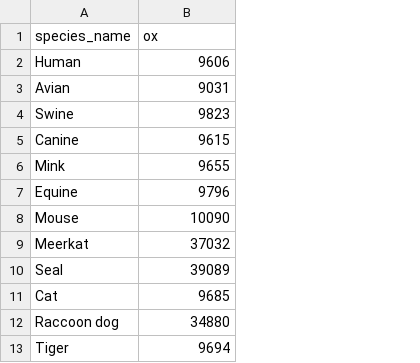
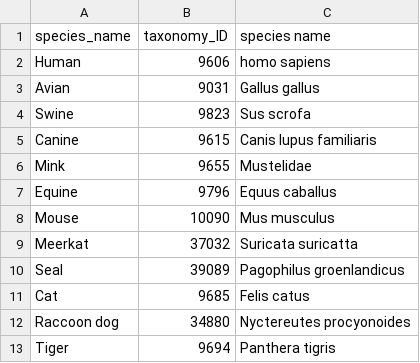
Before and after one commit to dingquanyu/Substitute_influenza_taxID_with_host_taxID, a CSV file: influenza_host_species_OX_codes.csv, drawn as a sheet; only a part is shown; the diff names each change by its address in the sheet, - before the commit and + after, or states it on an @@ line.

Commit message:
Update influenza_host_species_OX_codes.csv

```diff
--- a/influenza_host_species_OX_codes.csv
+++ b/influenza_host_species_OX_codes.csv
+column C (species name), rows 2-13: homo sapiens | Gallus gallus | Sus scrofa | Canis lupus familiaris | Mustelidae | Equus caballus | Mus musculus | Suricata suricatta | Pagophilus groenlandicus | Felis catus | Nyctereutes procyonoides | Panthera tigris
-B1: ox
+B1: taxonomy_ID
```
